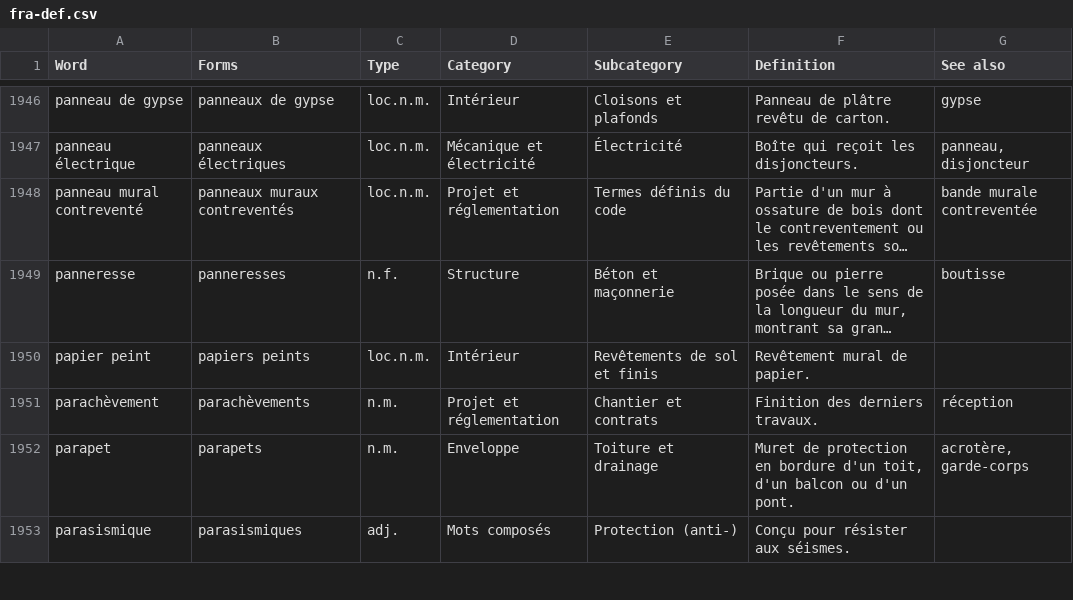
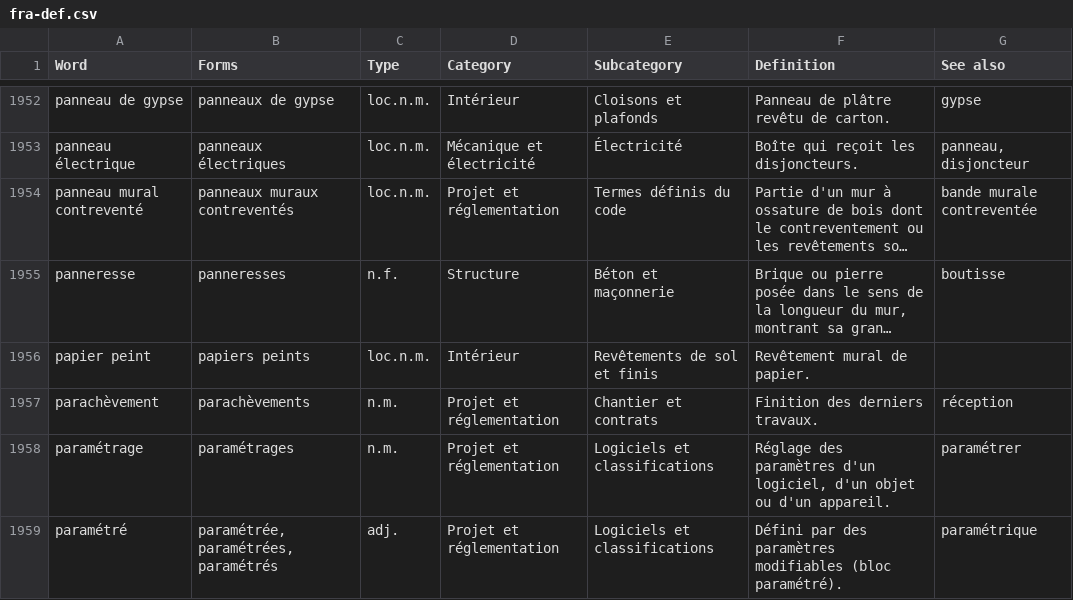
Before and after one commit to samagior/DynALisp.bundle, a CSV file: Contents/Modules/Dynalisp/Res/Dictionaries/fra-def.csv, drawn as a sheet; only a part is shown, gaps mark what is left out; the shorter side is filled out with more unchanged rows; long unchanged cells end in …; the diff covers the shown part only.

```diff
--- a/Contents/Modules/Dynalisp/Res/Dictionaries/fra-def.csv
+++ b/Contents/Modules/Dynalisp/Res/Dictionaries/fra-def.csv
@@ -1951 +1957,3 @@ papier peint;papiers peints;loc.n.m.;Intérieur;Revêtements de sol et finis;Rev
 parachèvement;parachèvements;n.m.;Projet et réglementation;Chantier et contrats;Finition des derniers travaux.;réception
+paramétrage;paramétrages;n.m.;Projet et réglementation;Logiciels et classifications;Réglage des paramètres d'un logiciel, d'un objet ou d'un appareil.;paramétrer
+paramétré;paramétrée, paramétrées, paramétrés;adj.;Projet et réglementation;Logiciels et classifications;Défini par des paramètres modifiables (bloc paramétré).;paramétrique
```
Also changed, not shown: 8 added rows elsewhere in this file, 1 other file.
